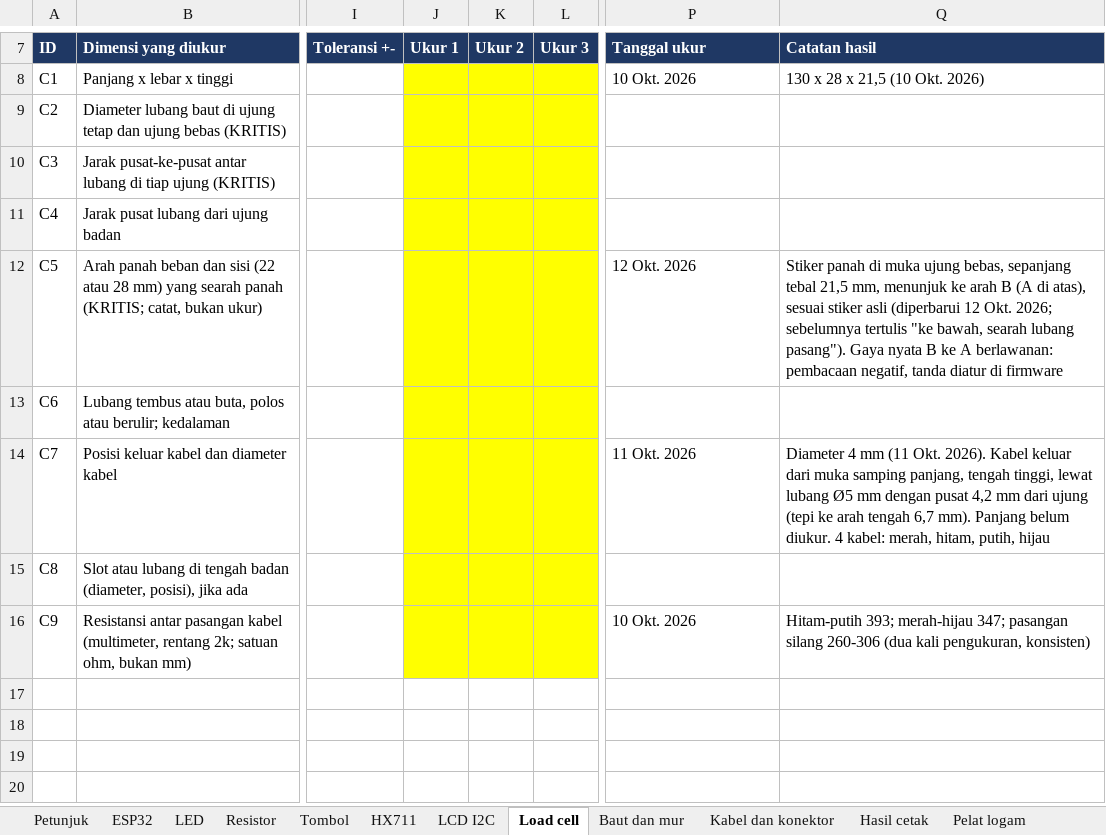
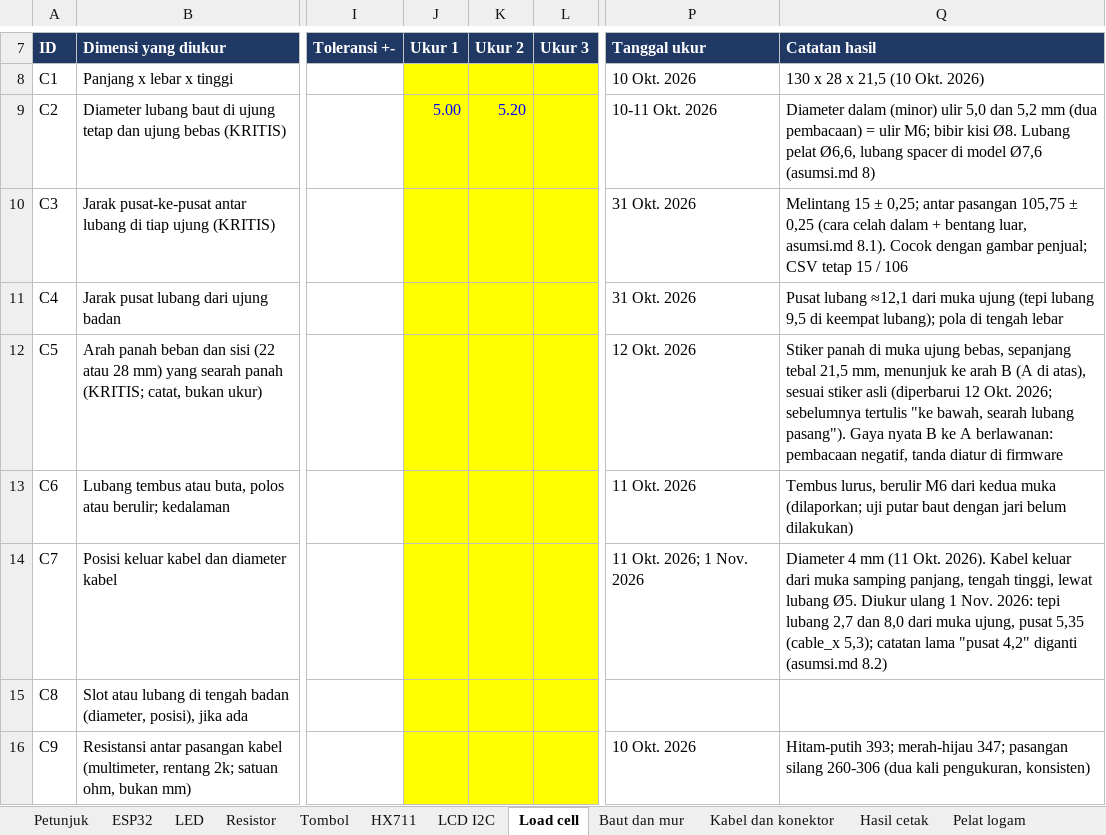
Before and after one commit to raden-ayu44/embedded-systems-finpro, an Excel workbook: pengukuran/tabel-pengukuran-hgd.xlsx, sheet Load cell, drawn as a sheet; only a part is shown, gaps mark what is left out; values as stored, in another font and other column widths than the file's, no borders; the diff names each change by its address in the sheet, - before the commit and + after, or states it on an @@ line.

```diff
--- a/pengukuran/tabel-pengukuran-hgd.xlsx (sheet Load cell)
+++ b/pengukuran/tabel-pengukuran-hgd.xlsx (sheet Load cell)
-J9 (Ukur 1): (empty)
+J9 (Ukur 1): 5.00
-K9 (Ukur 2): (empty)
+K9 (Ukur 2): 5.20
-P9 (Tanggal ukur): (empty)
+P9 (Tanggal ukur): 10-11 Okt. 2026
-Q9 (Catatan hasil): (empty)
+Q9 (Catatan hasil): Diameter dalam (minor) ulir 5,0 dan 5,2 mm (dua pembacaan) = ulir M6; bibir kisi Ø8. Lubang pelat Ø6,6, lubang spacer di model Ø7,6 (asumsi.md 8)
-P10:P11 (Tanggal ukur): (empty)
+P10:P11 (Tanggal ukur): 31 Okt. 2026
-Q10 (Catatan hasil): (empty)
+Q10 (Catatan hasil): Melintang 15 ± 0,25; antar pasangan 105,75 ± 0,25 (cara celah dalam + bentang luar, asumsi.md 8.1). Cocok dengan gambar penjual; CSV tetap 15 / 106
-Q11 (Catatan hasil): (empty)
+Q11 (Catatan hasil): Pusat lubang ≈12,1 dari muka ujung (tepi lubang 9,5 di keempat lubang); pola di tengah lebar
-P13 (Tanggal ukur): (empty)
+P13 (Tanggal ukur): 11 Okt. 2026
-Q13 (Catatan hasil): (empty)
+Q13 (Catatan hasil): Tembus lurus, berulir M6 dari kedua muka (dilaporkan; uji putar baut dengan jari belum dilakukan)
-P14 (Tanggal ukur): 11 Okt. 2026
+P14 (Tanggal ukur): 11 Okt. 2026; 1 Nov. 2026
-Q14 (Catatan hasil): …lewat lubang Ø5 mm dengan pusat 4,2 mm dari ujung (tepi ke arah tengah 6,7 mm). Panjang belum diukur. 4 kabel: merah, hitam, putih, hijau
+Q14 (Catatan hasil): …lewat lubang Ø5. Diukur ulang 1 Nov. 2026: tepi lubang 2,7 dan 8,0 dari muka ujung, pusat 5,35 (cable_x 5,3); catatan lama "pusat 4,2" diganti (asumsi.md 8.2)
```
Also changed, not shown: sheet Baut dan mur, sheet Pelat logam, 4 other files.
